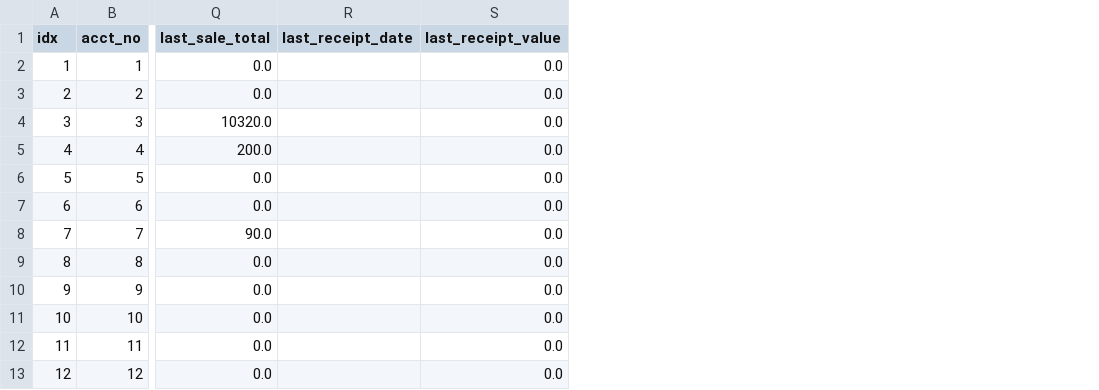
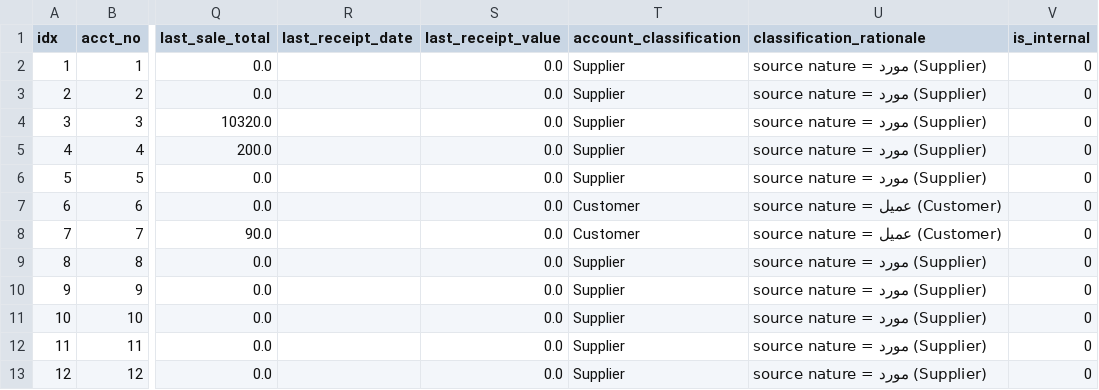
Before and after one commit to adhamahmed52g52-hash/Cosmetics-Store-Analytics-Business-Intelligence, a CSV file: cleaned/cleaned_accounts.csv, drawn as a sheet; only a part is shown, gaps mark what is left out; the diff names each change by its address in the sheet, - before the commit and + after, or states it on an @@ line.

```diff
--- a/cleaned/cleaned_accounts.csv
+++ b/cleaned/cleaned_accounts.csv
+column T (account_classification), rows 2-13: Supplier | Supplier | Supplier | Supplier | Supplier | Customer | Customer | Supplier | Supplier | Supplier | Supplier | Supplier
+column U (classification_rationale), rows 2-13: source nature = مورد (Supplier) | source nature = مورد (Supplier) | source nature = مورد (Supplier) | source nature = مورد (Supplier) | source nature = مورد (Supplier) | source nature = عميل (Customer) | source nature = عميل (Customer) | source nature = مورد (Supplier) | source nature = مورد (Supplier) | source nature = مورد (Supplier) | source nature = مورد (Supplier) | source nature = مورد (Supplier)
+column V (is_internal), rows 2-13: all 0
```
Also changed, not shown: cleaned/cleaned_products.csv, cleaned/cleaned_sales_returns_invoices.csv, 33 other files.
